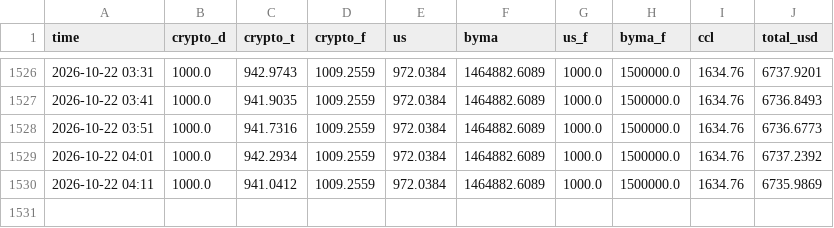
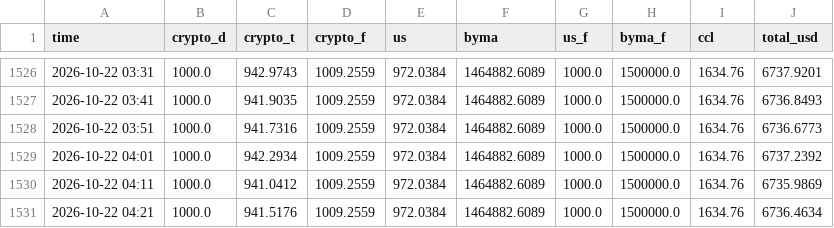
Before and after one commit to ivanbarone0114-wq/Trading-Bot, a CSV file: state/equity_intraday.csv, drawn as a sheet; only a part is shown, gaps mark what is left out; the diff names each change by its address in the sheet, - before the commit and + after, or states it on an @@ line.

```diff
--- a/state/equity_intraday.csv
+++ b/state/equity_intraday.csv
+row 1531: 2026-10-22 04:21 | 1000.0 | 941.5176 | 1009.2559 | 972.0384 | 1464882.6089 | 1000.0 | 1500000.0 | 1634.76 | 6736.4634
```
Also changed, not shown: 2 other files.
